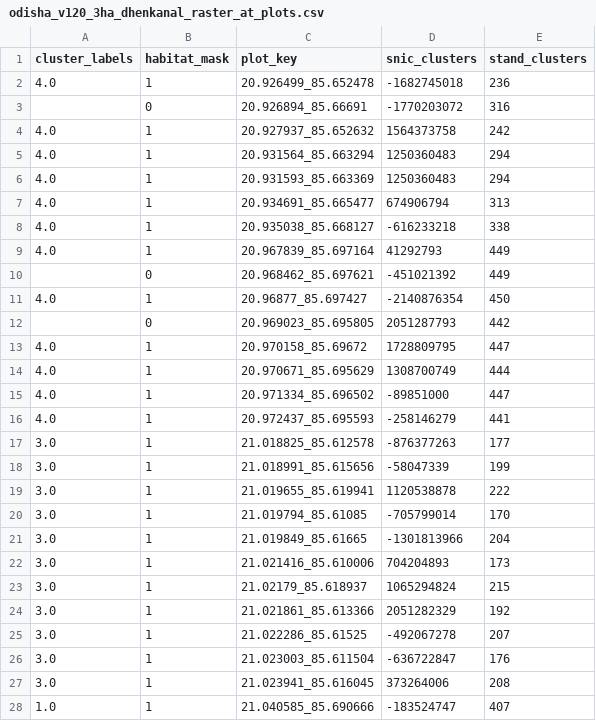
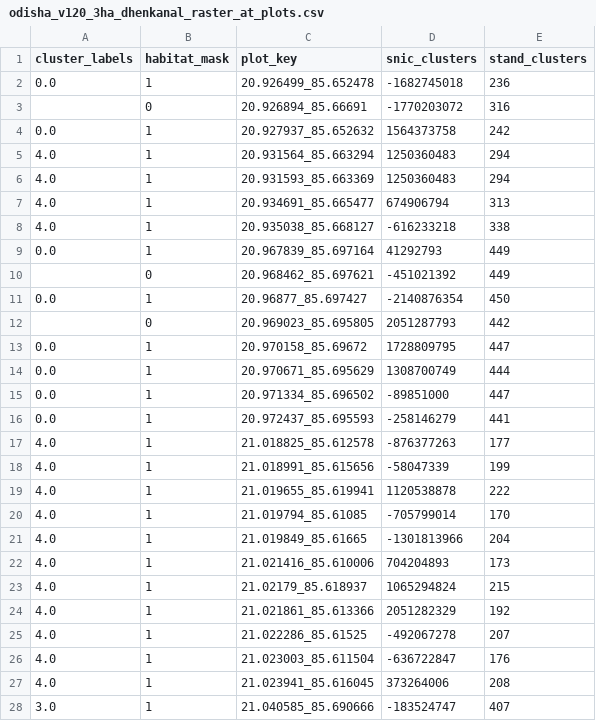
Before and after one commit to sudo-karan/phd-code, a CSV file: odisha_script/phase2_vectors/odisha_v120_3ha_dhenkanal_raster_at_plots.csv, drawn as a sheet; only a part is shown; the diff covers the shown part only.

```diff
--- a/odisha_script/phase2_vectors/odisha_v120_3ha_dhenkanal_raster_at_plots.csv
+++ b/odisha_script/phase2_vectors/odisha_v120_3ha_dhenkanal_raster_at_plots.csv
@@ -1,5 +1,5 @@
 cluster_labels,habitat_mask,plot_key,snic_clusters,stand_clusters
-4.0,1,20.926499_85.652478,-1682745018,236
+0.0,1,20.926499_85.652478,-1682745018,236
 ,0,20.926894_85.66691,-1770203072,316
-4.0,1,20.927937_85.652632,1564373758,242
+0.0,1,20.927937_85.652632,1564373758,242
 4.0,1,20.931564_85.663294,1250360483,294
@@ -8,21 +8,21 @@ cluster_labels,habitat_mask,plot_key,snic_clusters,stand_clusters
 4.0,1,20.935038_85.668127,-616233218,338
-4.0,1,20.967839_85.697164,41292793,449
+0.0,1,20.967839_85.697164,41292793,449
 ,0,20.968462_85.697621,-451021392,449
-4.0,1,20.96877_85.697427,-2140876354,450
+0.0,1,20.96877_85.697427,-2140876354,450
 ,0,20.969023_85.695805,2051287793,442
-4.0,1,20.970158_85.69672,1728809795,447
-4.0,1,20.970671_85.695629,1308700749,444
-4.0,1,20.971334_85.696502,-89851000,447
-4.0,1,20.972437_85.695593,-258146279,441
-3.0,1,21.018825_85.612578,-876377263,177
-3.0,1,21.018991_85.615656,-58047339,199
-3.0,1,21.019655_85.619941,1120538878,222
-3.0,1,21.019794_85.61085,-705799014,170
-3.0,1,21.019849_85.61665,-1301813966,204
-3.0,1,21.021416_85.610006,704204893,173
-3.0,1,21.02179_85.618937,1065294824,215
-3.0,1,21.021861_85.613366,2051282329,192
-3.0,1,21.022286_85.61525,-492067278,207
-3.0,1,21.023003_85.611504,-636722847,176
-3.0,1,21.023941_85.616045,373264006,208
-1.0,1,21.040585_85.690666,-183524747,407
+0.0,1,20.970158_85.69672,1728809795,447
+0.0,1,20.970671_85.695629,1308700749,444
+0.0,1,20.971334_85.696502,-89851000,447
+0.0,1,20.972437_85.695593,-258146279,441
+4.0,1,21.018825_85.612578,-876377263,177
+4.0,1,21.018991_85.615656,-58047339,199
+4.0,1,21.019655_85.619941,1120538878,222
+4.0,1,21.019794_85.61085,-705799014,170
+4.0,1,21.019849_85.61665,-1301813966,204
+4.0,1,21.021416_85.610006,704204893,173
+4.0,1,21.02179_85.618937,1065294824,215
+4.0,1,21.021861_85.613366,2051282329,192
+4.0,1,21.022286_85.61525,-492067278,207
+4.0,1,21.023003_85.611504,-636722847,176
+4.0,1,21.023941_85.616045,373264006,208
+3.0,1,21.040585_85.690666,-183524747,407
```
Also changed, not shown: 38 edited cells elsewhere in this file, odisha_script/phase2_vectors/odisha_v120_3ha_angul_raster_at_plots.csv, odisha_script/phase2_vectors/odisha_v120_3ha_kendujhar_raster_at_plots.csv, 24 other files.
